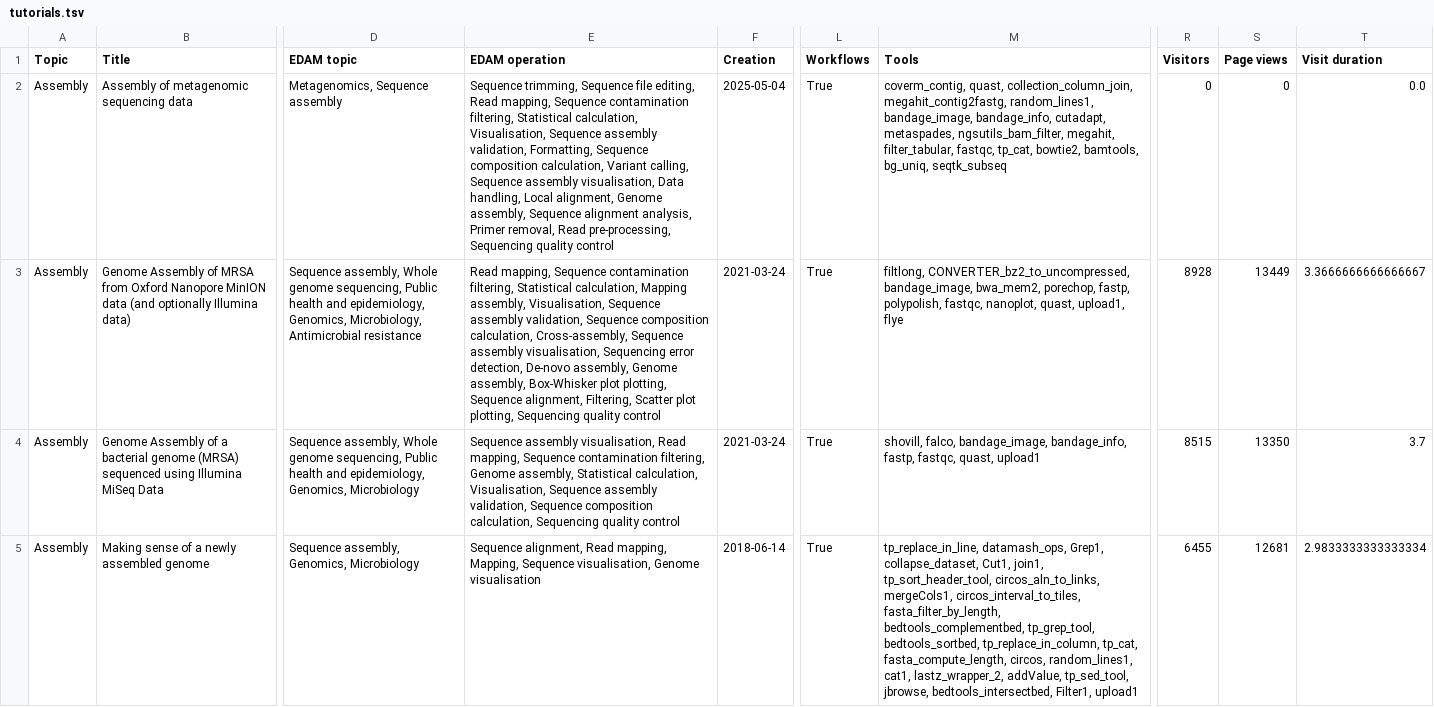
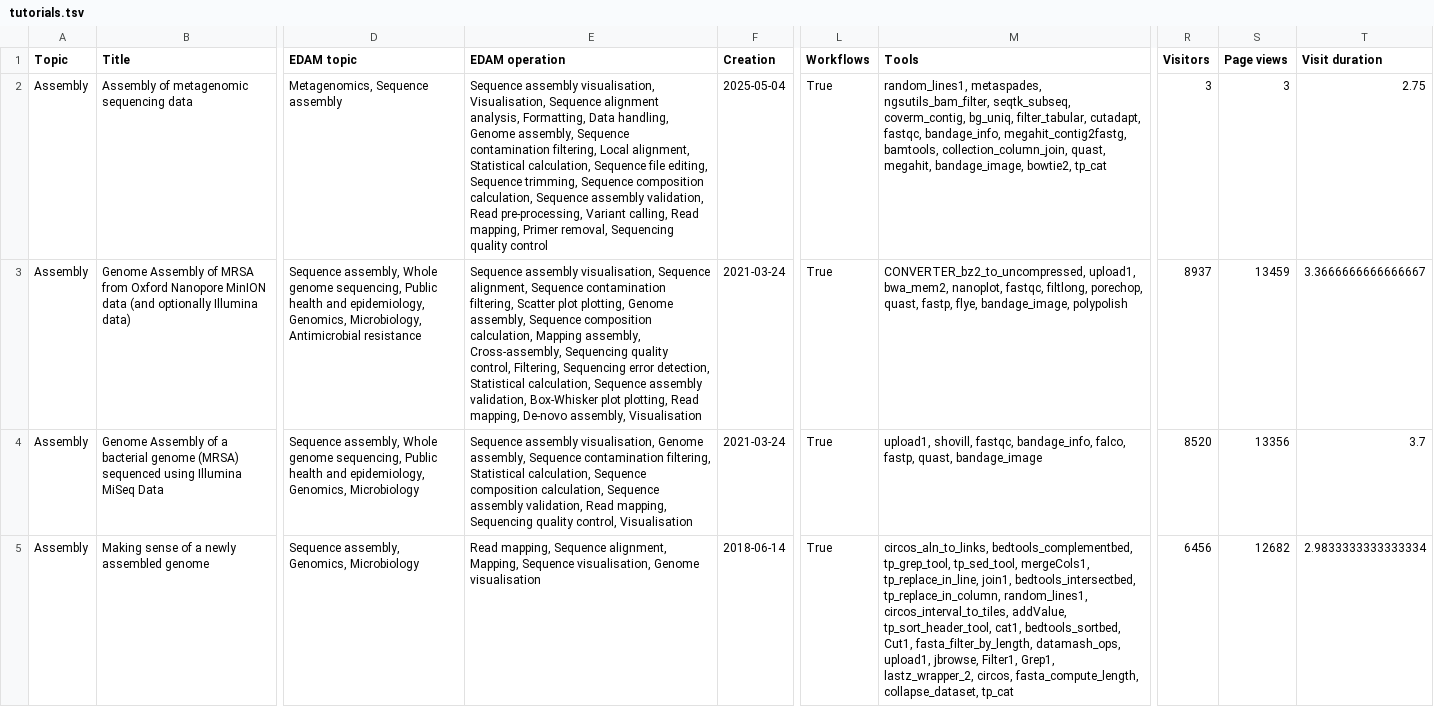
Before and after one commit to galaxyproject/galaxy_codex, a TSV file: communities/microgalaxy/resources/tutorials.tsv, drawn as a sheet; only a part is shown, gaps mark what is left out; the diff covers the shown part only; the diff names each change by its address in the sheet, - before the commit and + after, or states it on an @@ line.

```diff
--- a/communities/microgalaxy/resources/tutorials.tsv
+++ b/communities/microgalaxy/resources/tutorials.tsv
-E2 (EDAM operation): Sequence trimming, Sequence file editing, Read mapping, Sequence contamination filtering, Statistical calculation, Visualisation, Sequence assembly validation, Formatting, Sequence composition calculation, Variant calling, Sequence assembly visualisation, Data handling, Local alignment, Genome assembly, Sequence alignment analysis, Primer removal, Read pre-processing, Sequencing quality…
+E2 (EDAM operation): Sequence assembly visualisation, Visualisation, Sequence alignment analysis, Formatting, Data handling, Genome assembly, Sequence contamination filtering, Local alignment, Statistical calculation, Sequence file editing, Sequence trimming, Sequence composition calculation, Sequence assembly validation, Read pre-processing, Variant calling, Read mapping, Primer removal, Sequencing quality…
-M2 (Tools): coverm_contig, quast, collection_column_join, megahit_contig2fastg, random_lines1, bandage_image, bandage_info, cutadapt, metaspades, ngsutils_bam_filter, megahit, filter_tabular, fastqc, tp_cat, bowtie2, bamtools, bg_uniq, seqtk_subseq
+M2 (Tools): random_lines1, metaspades, ngsutils_bam_filter, seqtk_subseq, coverm_contig, bg_uniq, filter_tabular, cutadapt, fastqc, bandage_info, megahit_contig2fastg, bamtools, collection_column_join, quast, megahit, bandage_image, bowtie2, tp_cat
-R2 (Visitors): 0
+R2 (Visitors): 3
-S2 (Page views): 0
+S2 (Page views): 3
-T2 (Visit duration): 0.0
+T2 (Visit duration): 2.75
-E3 (EDAM operation): Read mapping, Sequence contamination filtering, Statistical calculation, Mapping assembly, Visualisation, Sequence assembly validation, Sequence composition calculation, Cross-assembly, Sequence assembly visualisation, Sequencing error detection, De-novo assembly, Genome assembly, Box-Whisker plot plotting, Sequence alignment, Filtering, Scatter plot plotting, Sequencing quality control
+E3 (EDAM operation): Sequence assembly visualisation, Sequence alignment, Sequence contamination filtering, Scatter plot plotting, Genome assembly, Sequence composition calculation, Mapping assembly, Cross-assembly, Sequencing quality control, Filtering, Sequencing error detection, Statistical calculation, Sequence assembly validation, Box-Whisker plot plotting, Read mapping, De-novo assembly, Visualisation
-M3 (Tools): filtlong, CONVERTER_bz2_to_uncompressed, bandage_image, bwa_mem2, porechop, fastp, polypolish, fastqc, nanoplot, quast, upload1, flye
+M3 (Tools): CONVERTER_bz2_to_uncompressed, upload1, bwa_mem2, nanoplot, fastqc, filtlong, porechop, quast, fastp, flye, bandage_image, polypolish
-R3 (Visitors): 8928
+R3 (Visitors): 8937
-S3 (Page views): 13449
+S3 (Page views): 13459
-E4 (EDAM operation): …assembly visualisation, Read mapping, Sequence contamination filtering, Genome assembly, Statistical calculation, Visualisation, Sequence assembly validation, Sequence composition calculation, Sequencing quality control
+E4 (EDAM operation): …assembly visualisation, Genome assembly, Sequence contamination filtering, Statistical calculation, Sequence composition calculation, Sequence assembly validation, Read mapping, Sequencing quality control, Visualisation
-M4 (Tools): shovill, falco, bandage_image, bandage_info, fastp, fastqc, quast, upload1
+M4 (Tools): upload1, shovill, fastqc, bandage_info, falco, fastp, quast, bandage_image
-R4 (Visitors): 8515
+R4 (Visitors): 8520
-S4 (Page views): 13350
+S4 (Page views): 13356
-E5 (EDAM operation): Sequence alignment, Read mapping, Mapping, Sequence…
+E5 (EDAM operation): Read mapping, Sequence alignment, Mapping, Sequence…
-M5 (Tools): tp_replace_in_line, datamash_ops, Grep1, collapse_dataset, Cut1, join1, tp_sort_header_tool, circos_aln_to_links, mergeCols1, circos_interval_to_tiles, fasta_filter_by_length, bedtools_complementbed, tp_grep_tool, bedtools_sortbed, tp_replace_in_column, tp_cat, fasta_compute_length, circos, random_lines1, cat1, lastz_wrapper_2, addValue, tp_sed_tool, jbrowse, bedtools_intersectbed, Filter1, upload1
+M5 (Tools): circos_aln_to_links, bedtools_complementbed, tp_grep_tool, tp_sed_tool, mergeCols1, tp_replace_in_line, join1, bedtools_intersectbed, tp_replace_in_column, random_lines1, circos_interval_to_tiles, addValue, tp_sort_header_tool, cat1, bedtools_sortbed, Cut1, fasta_filter_by_length, datamash_ops, upload1, jbrowse, Filter1, Grep1, lastz_wrapper_2, circos, fasta_compute_length, collapse_dataset, tp_cat
-R5 (Visitors): 6455
+R5 (Visitors): 6456
-S5 (Page views): 12681
+S5 (Page views): 12682
```
Also changed, not shown: 124 edited cells elsewhere in this file, communities/all/resources/tools.tsv, communities/microgalaxy/resources/curated_tools.tsv, 14 other files.
